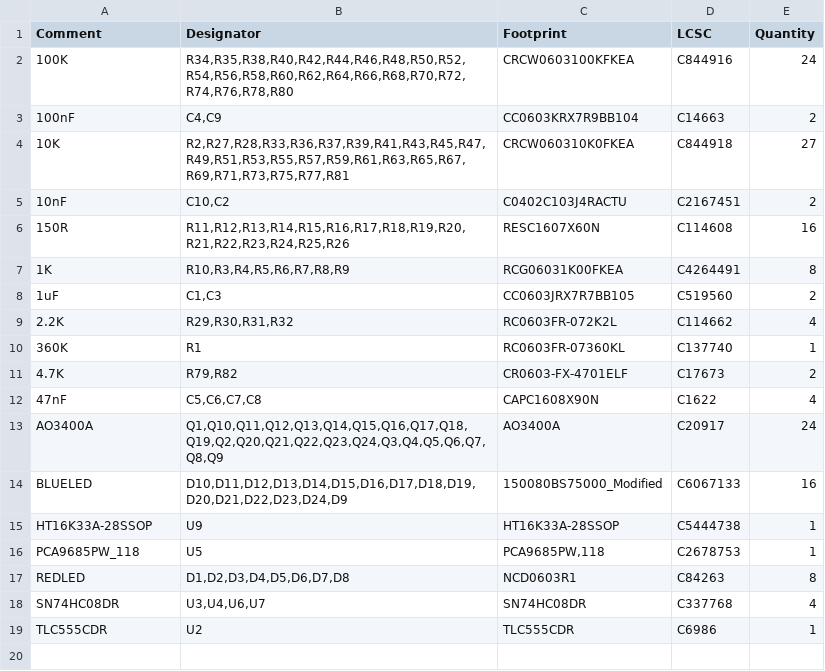
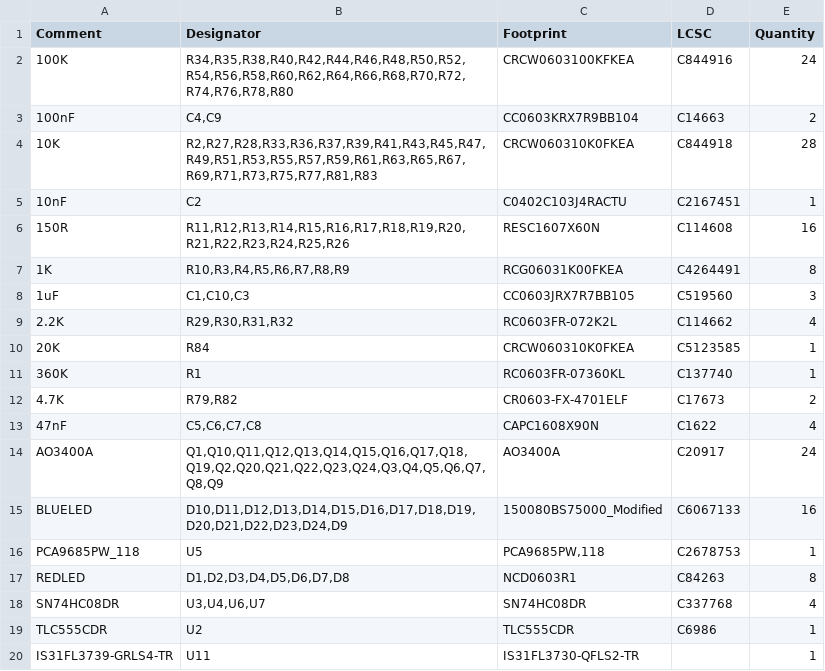
Before and after one commit to 01binary/str1ker, a CSV file: boards/LegRobotBoardTeensy/jlcpcb/production_files/BOM-LegRobotBoardTeensy.csv, drawn as a sheet.

```diff
--- a/boards/LegRobotBoardTeensy/jlcpcb/production_files/BOM-LegRobotBoardTeensy.csv
+++ b/boards/LegRobotBoardTeensy/jlcpcb/production_files/BOM-LegRobotBoardTeensy.csv
@@ -3,8 +3,9 @@ Comment,Designator,Footprint,LCSC,Quantity
 100nF,"C4,C9",CC0603KRX7R9BB104,C14663,2
-10K,"R2,R27,R28,R33,R36,R37,R39,R41,R43,R45,R47,R49,R51,R53,R55,R57,R59,R61,R63,R65,R67,R69,R71,R73,R75,R77,R81",CRCW060310K0FKEA,C844918,27
-10nF,"C10,C2",C0402C103J4RACTU,C2167451,2
+10K,"R2,R27,R28,R33,R36,R37,R39,R41,R43,R45,R47,R49,R51,R53,R55,R57,R59,R61,R63,R65,R67,R69,R71,R73,R75,R77,R81,R83",CRCW060310K0FKEA,C844918,28
+10nF,C2,C0402C103J4RACTU,C2167451,1
 150R,"R11,R12,R13,R14,R15,R16,R17,R18,R19,R20,R21,R22,R23,R24,R25,R26",RESC1607X60N,C114608,16
 1K,"R10,R3,R4,R5,R6,R7,R8,R9",RCG06031K00FKEA,C4264491,8
-1uF,"C1,C3",CC0603JRX7R7BB105,C519560,2
+1uF,"C1,C10,C3",CC0603JRX7R7BB105,C519560,3
 2.2K,"R29,R30,R31,R32",RC0603FR-072K2L,C114662,4
+20K,R84,CRCW060310K0FKEA,C5123585,1
 360K,R1,RC0603FR-07360KL,C137740,1
@@ -14,3 +15,2 @@ AO3400A,"Q1,Q10,Q11,Q12,Q13,Q14,Q15,Q16,Q17,Q18,Q19,Q2,Q20,Q21,Q22,Q23,Q24,Q3,Q4
 BLUELED,"D10,D11,D12,D13,D14,D15,D16,D17,D18,D19,D20,D21,D22,D23,D24,D9",150080BS75000_Modified,C6067133,16
-HT16K33A-28SSOP,U9,HT16K33A-28SSOP,C5444738,1
 PCA9685PW_118,U5,"PCA9685PW,118",C2678753,1
@@ -19 +19,2 @@ SN74HC08DR,"U3,U4,U6,U7",SN74HC08DR,C337768,4
 TLC555CDR,U2,TLC555CDR,C6986,1
+IS31FL3739-GRLS4-TR,U11,IS31FL3730-QFLS2-TR,,1
```
Also changed, not shown: boards/LegRobotBoardTeensy/jlcpcb/production_files/CPL-LegRobotBoardTeensy.csv, 30 other files.
